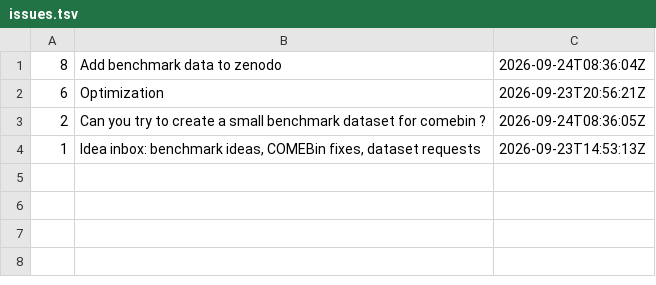
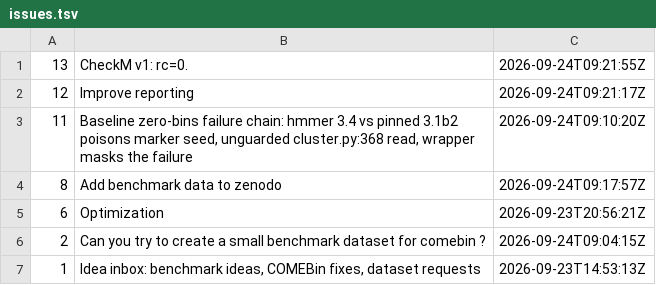
Before and after one commit to paulzierep/metagenomic-binning-benchmark, a TSV file: status/meta/issues.tsv, drawn as a sheet.

Commit message:
meta: supervise tick 2026-09-24T09:23:01Z — 0 fix(es)

```diff
--- a/status/meta/issues.tsv
+++ b/status/meta/issues.tsv
@@ -1,4 +1,7 @@
-8	Add benchmark data to zenodo	2026-09-24T08:36:04Z
+13	CheckM v1: rc=0.	2026-09-24T09:21:55Z
+12	Improve reporting	2026-09-24T09:21:17Z
+11	Baseline zero-bins failure chain: hmmer 3.4 vs pinned 3.1b2 poisons marker seed, unguarded cluster.py:368 read, wrapper masks the failure	2026-09-24T09:10:20Z
+8	Add benchmark data to zenodo	2026-09-24T09:17:57Z
 6	Optimization	2026-09-23T20:56:21Z
-2	Can you try to create a small benchmark dataset for comebin ?	2026-09-24T08:36:05Z
+2	Can you try to create a small benchmark dataset for comebin ?	2026-09-24T09:04:15Z
 1	Idea inbox: benchmark ideas, COMEBin fixes, dataset requests	2026-09-23T14:53:13Z
```
Also changed, not shown: 1 other file.
